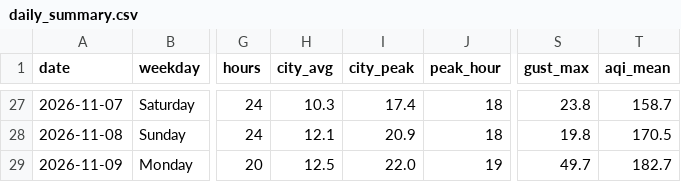
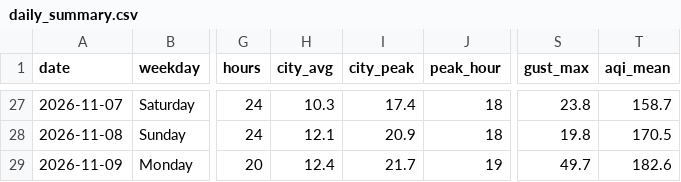
Before and after one commit to wiki-ruhan/Dhaka-Jam-70, a CSV file: data/daily_summary.csv, drawn as a sheet; only a part is shown, gaps mark what is left out; the diff names each change by its address in the sheet, - before the commit and + after, or states it on an @@ line.

```diff
--- a/data/daily_summary.csv
+++ b/data/daily_summary.csv
-H29 (city_avg): 12.5
+H29 (city_avg): 12.4
-I29 (city_peak): 22.0
+I29 (city_peak): 21.7
-T29 (aqi_mean): 182.7
+T29 (aqi_mean): 182.6
```
Also changed, not shown: data/conditions.csv, data/daily/ranking/2026-11-09_ranking.csv, 14 other files.
